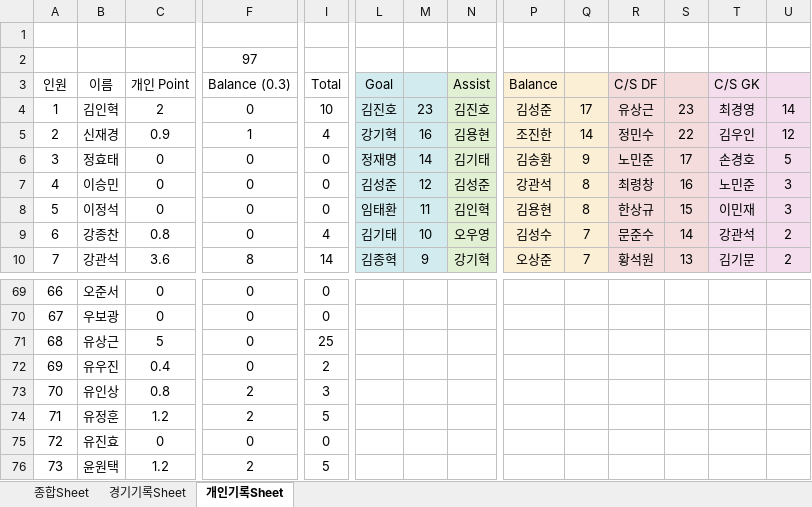
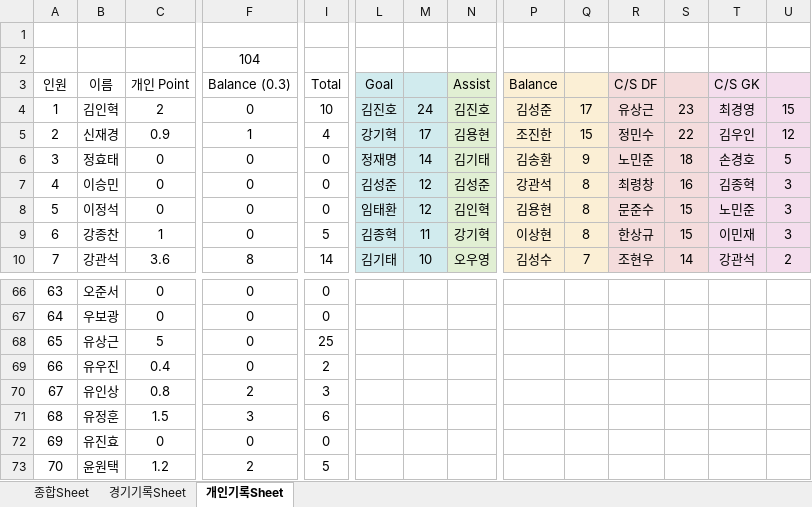
Before and after one commit to winclead/FCKCC, an Excel workbook: 김청축_2026_출석부.xlsx, sheet 개인기록Sheet, drawn as a sheet; only a part is shown, gaps mark what is left out; values as stored, in another font and other column widths than the file's, no borders; conditional formats not drawn; removed rows and columns are numbered as before the commit, all else as after; rows hold the shown columns only; the diff covers the shown part only; the diff names each change by its address in the sheet, - before the commit and + after, or states it on an @@ line.

```diff
--- a/김청축_2026_출석부.xlsx (sheet 개인기록Sheet)
+++ b/김청축_2026_출석부.xlsx (sheet 개인기록Sheet)
-row 2:  |  |  | 97
+row 2:  |  |  | 104
-M4: 23
+M4: 24
-U4: 14
+U4: 15
-M5: 16
+M5: 17
-Q5: 14
+Q5: 15
-S6: 17
+S6: 18
-T7 (C/S GK): 노민준
+T7 (C/S GK): 김종혁
-M8: 11
+M8: 12
-R8 (C/S DF): 한상규
+R8 (C/S DF): 문준수
-T8 (C/S GK): 이민재
+T8 (C/S GK): 노민준
-C9 (개인 Point): 0.8
+C9 (개인 Point): 1
-I9 (Total): 4
+I9 (Total): 5
-L9 (Goal): 김기태
+L9 (Goal): 김종혁
-M9: 10
+M9: 11
-N9 (Assist): 오우영
+N9 (Assist): 강기혁
-P9 (Balance): 김성수
+P9 (Balance): 이상현
-Q9: 7
+Q9: 8
-R9 (C/S DF): 문준수
+R9 (C/S DF): 한상규
-S9: 14
+S9: 15
-T9 (C/S GK): 강관석
+T9 (C/S GK): 이민재
-U9: 2
+U9: 3
-L10 (Goal): 김종혁
+L10 (Goal): 김기태
-M10: 9
+M10: 10
-N10 (Assist): 강기혁
+N10 (Assist): 오우영
-P10 (Balance): 오상준
+P10 (Balance): 김성수
-R10 (C/S DF): 황석원
+R10 (C/S DF): 조현우
-S10: 13
+S10: 14
-T10 (C/S GK): 김기문
+T10 (C/S GK): 강관석
@@ column A (인원) renumbered from row 20 down @@
-C71 (개인 Point): 1.2
+C71 (개인 Point): 1.5
-F71 (Balance (0.3)): 2
+F71 (Balance (0.3)): 3
-I71 (Total): 5
+I71 (Total): 6
```
Also changed, not shown: 3 removed rows and 129 edited cells elsewhere in this sheet, sheet 종합Sheet, sheet 경기기록Sheet, formulas that keep their value.
